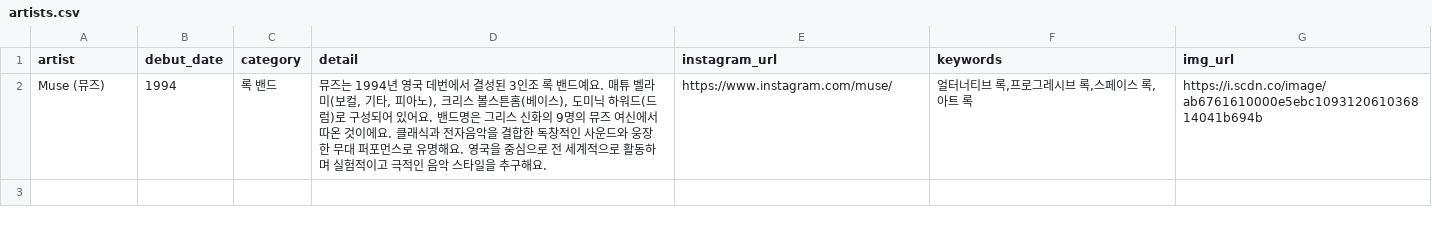
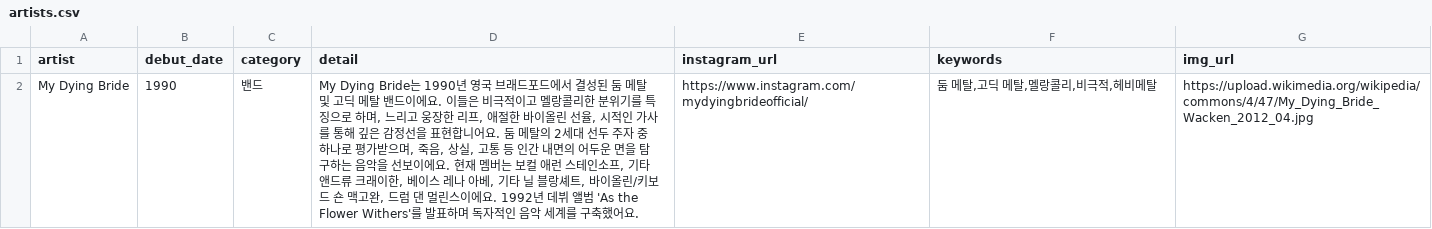
Before and after one commit to mediunn/Livith-Data, a CSV file: output/test_output/artists.csv, drawn as a sheet.

```diff
--- a/output/test_output/artists.csv
+++ b/output/test_output/artists.csv
@@ -1,2 +1,2 @@
 artist,debut_date,category,detail,instagram_url,keywords,img_url
-Muse (뮤즈),1994,록 밴드,"뮤즈는 1994년 영국 데번에서 결성된 3인조 록 밴드예요. 매튜 벨라미(보컬, 기타, 피아노), 크리스 볼스튼홈(베이스), 도미닉 하워드(드럼)로 구성되어 있어요. 밴드명은 그리스 신화의 9명의 뮤즈 여신에서 따온 것이에요. 클래식과 전자음악을 결합한 독창적인 사운드와 웅장한 무대 퍼포먼스로 유명해요. 영국을 중심으로 전 세계적으로 활동하며 실험적이고 극적인 음악 스타일을 추구해요.",https://www.instagram.com/muse/,"얼터너티브 록,프로그레시브 록,스페이스 록,아트 록",https://i.scdn.co/image/ab6761610000e5ebc109312061036814041b694b
+My Dying Bride,1990,밴드,"My Dying Bride는 1990년 영국 브래드포드에서 결성된 둠 메탈 및 고딕 메탈 밴드이에요. 이들은 비극적이고 멜랑콜리한 분위기를 특징으로 하며, 느리고 웅장한 리프, 애절한 바이올린 선율, 시적인 가사를 통해 깊은 감정선을 표현합니어요. 둠 메탈의 2세대 선두 주자 중 하나로 평가받으며, 죽음, 상실, 고통 등 인간 내면의 어두운 면을 탐구하는 음악을 선보이에요. 현재 멤버는 보컬 애런 스테인소프, 기타 앤드류 크래이한, 베이스 레나 아베, 기타 닐 블랑셰트, 바이올린/키보드 숀 맥고완, 드럼 댄 멀린스이에요. 1992년 데뷔 앨범 'As the Flower Withers'를 발표하며 독자적인 음악 세계를 구축했어요.",https://www.instagram.com/mydyingbrideofficial/,"둠 메탈,고딕 메탈,멜랑콜리,비극적,헤비메탈",https://upload.wikimedia.org/wikipedia/commons/4/47/My_Dying_Bride_Wacken_2012_04.jpg
```
Also changed, not shown: output/test_output/concerts.csv, output/test_output/cultures.csv, 48 other files.
